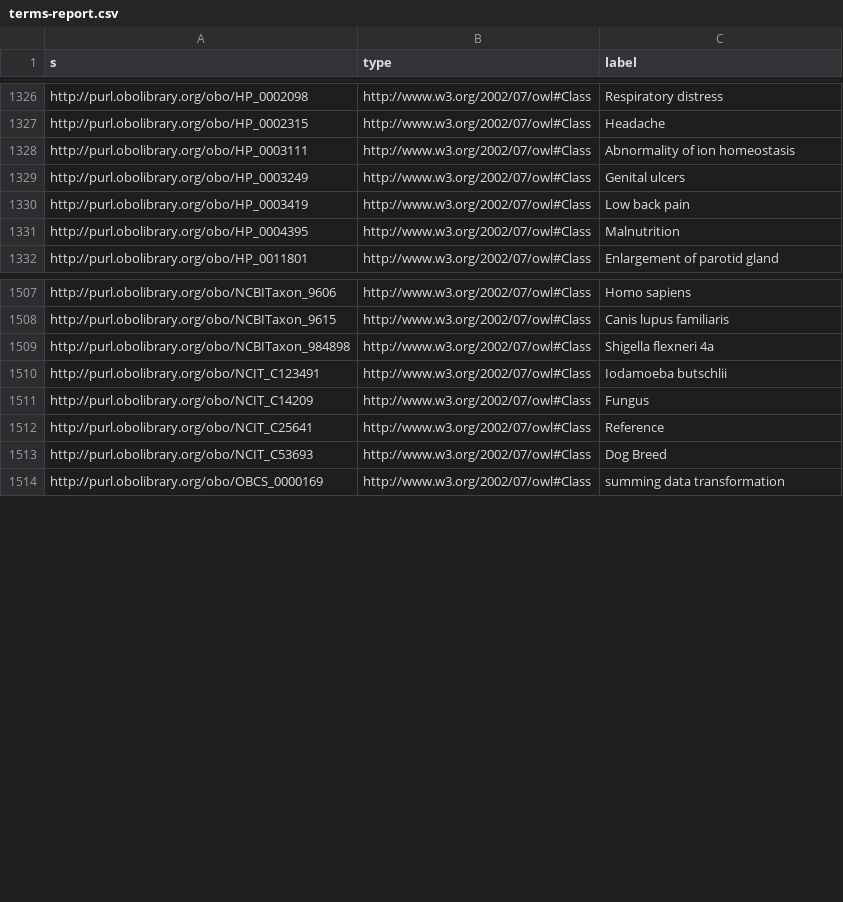
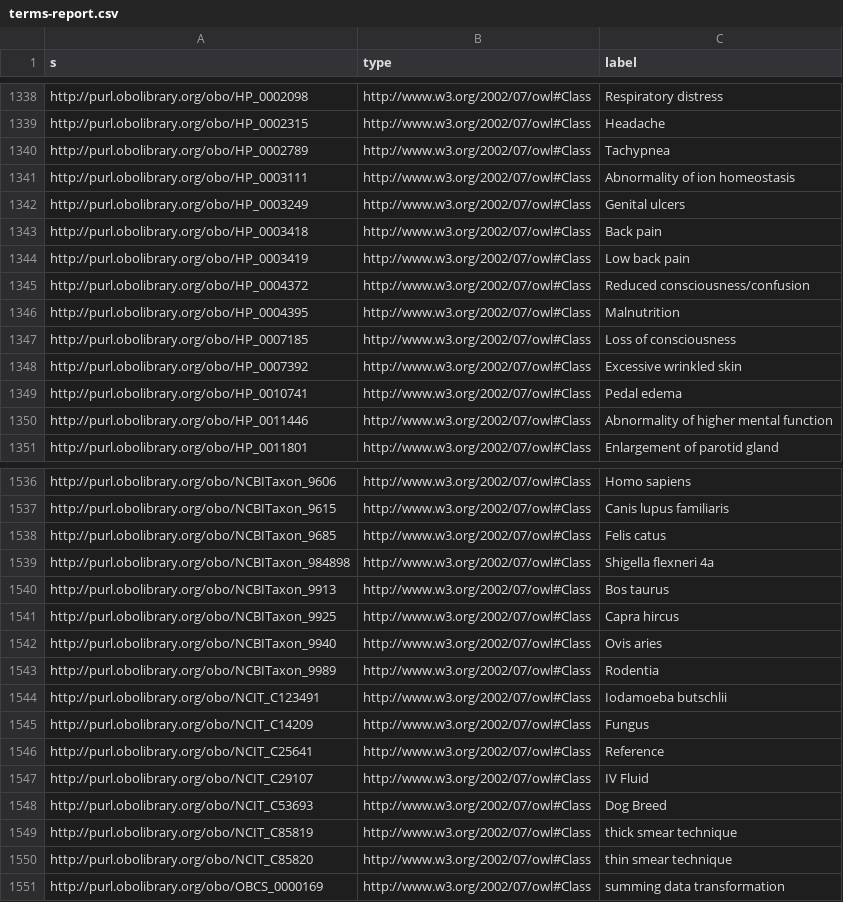
Before and after one commit to VEuPathDB-ontology/VEuPathDB-ontology, a CSV file: build/terms-report.csv, drawn as a sheet; only a part is shown, gaps mark what is left out; the diff covers the shown part only; the diff names each change by its address in the sheet, - before the commit and + after, or states it on an @@ line.

```diff
--- a/build/terms-report.csv
+++ b/build/terms-report.csv
+row 1340: http://purl.obolibrary.org/obo/HP_0002789 | http://www.w3.org/2002/07/owl#Class | Tachypnea
+row 1343: http://purl.obolibrary.org/obo/HP_0003418 | http://www.w3.org/2002/07/owl#Class | Back pain
+row 1345: http://purl.obolibrary.org/obo/HP_0004372 | http://www.w3.org/2002/07/owl#Class | Reduced consciousness/confusion
+row 1347: http://purl.obolibrary.org/obo/HP_0007185 | http://www.w3.org/2002/07/owl#Class | Loss of consciousness
+row 1348: http://purl.obolibrary.org/obo/HP_0007392 | http://www.w3.org/2002/07/owl#Class | Excessive wrinkled skin
+row 1349: http://purl.obolibrary.org/obo/HP_0010741 | http://www.w3.org/2002/07/owl#Class | Pedal edema
+row 1350: http://purl.obolibrary.org/obo/HP_0011446 | http://www.w3.org/2002/07/owl#Class | Abnormality of higher mental function
+row 1538: http://purl.obolibrary.org/obo/NCBITaxon_9685 | http://www.w3.org/2002/07/owl#Class | Felis catus
+row 1540: http://purl.obolibrary.org/obo/NCBITaxon_9913 | http://www.w3.org/2002/07/owl#Class | Bos taurus
+row 1541: http://purl.obolibrary.org/obo/NCBITaxon_9925 | http://www.w3.org/2002/07/owl#Class | Capra hircus
+row 1542: http://purl.obolibrary.org/obo/NCBITaxon_9940 | http://www.w3.org/2002/07/owl#Class | Ovis aries
+row 1543: http://purl.obolibrary.org/obo/NCBITaxon_9989 | http://www.w3.org/2002/07/owl#Class | Rodentia
+row 1547: http://purl.obolibrary.org/obo/NCIT_C29107 | http://www.w3.org/2002/07/owl#Class | IV Fluid
+row 1549: http://purl.obolibrary.org/obo/NCIT_C85819 | http://www.w3.org/2002/07/owl#Class | thick smear technique
+row 1550: http://purl.obolibrary.org/obo/NCIT_C85820 | http://www.w3.org/2002/07/owl#Class | thin smear technique
```
Also changed, not shown: 34 added rows and 1 removed row elsewhere in this file, build/current-entities.tsv, 4 other files.
